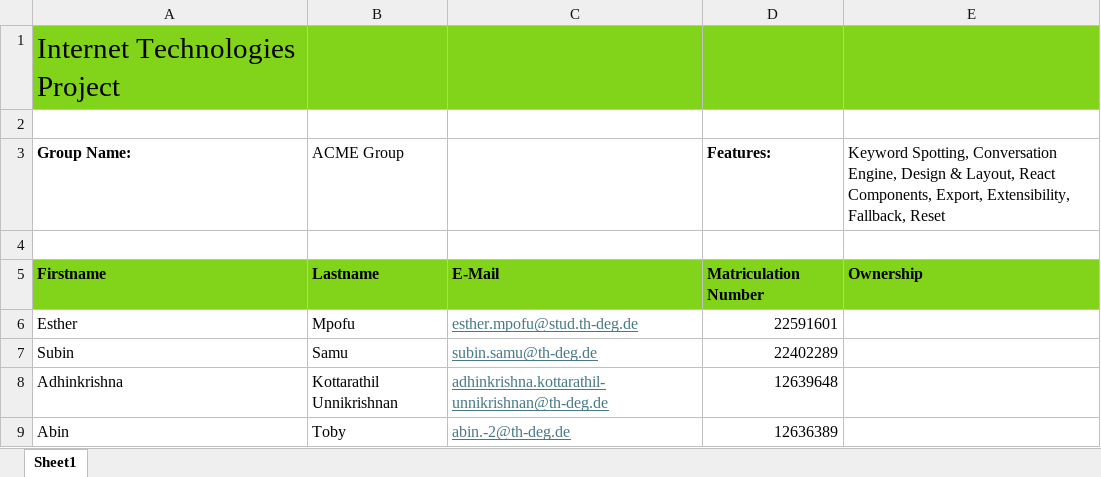
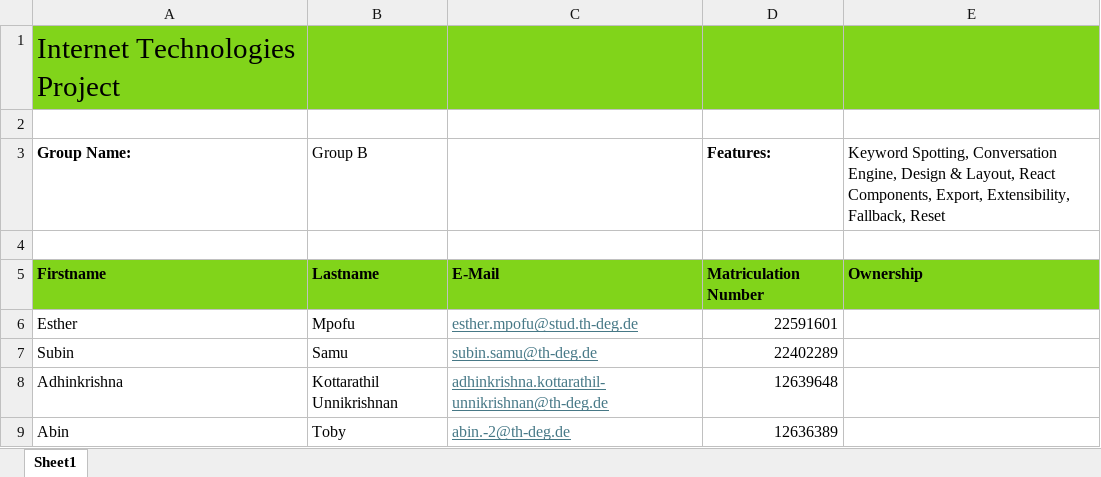
Before and after one commit to RasheMpofu/chatbot, an Excel workbook: contributions.xlsx, sheet Sheet1, drawn as a sheet; values as stored, in another font and other column widths than the file's, no borders; the diff names each change by its address in the sheet, - before the commit and + after, or states it on an @@ line.

Commit message:
updated file

```diff
--- a/contributions.xlsx (sheet Sheet1)
+++ b/contributions.xlsx (sheet Sheet1)
-B3: ACME Group
+B3: Group B
```
